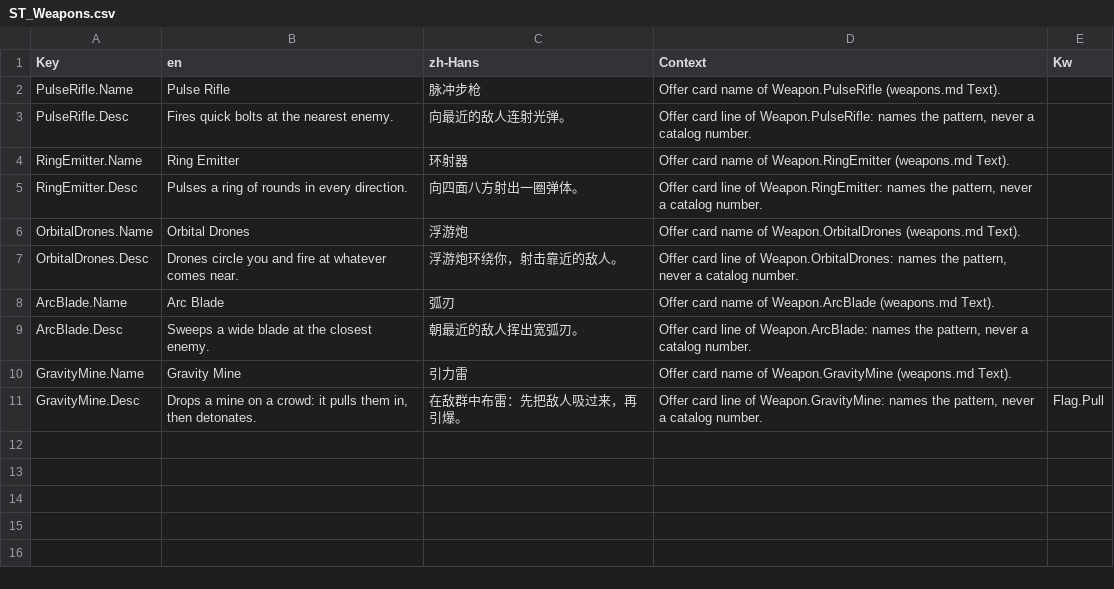
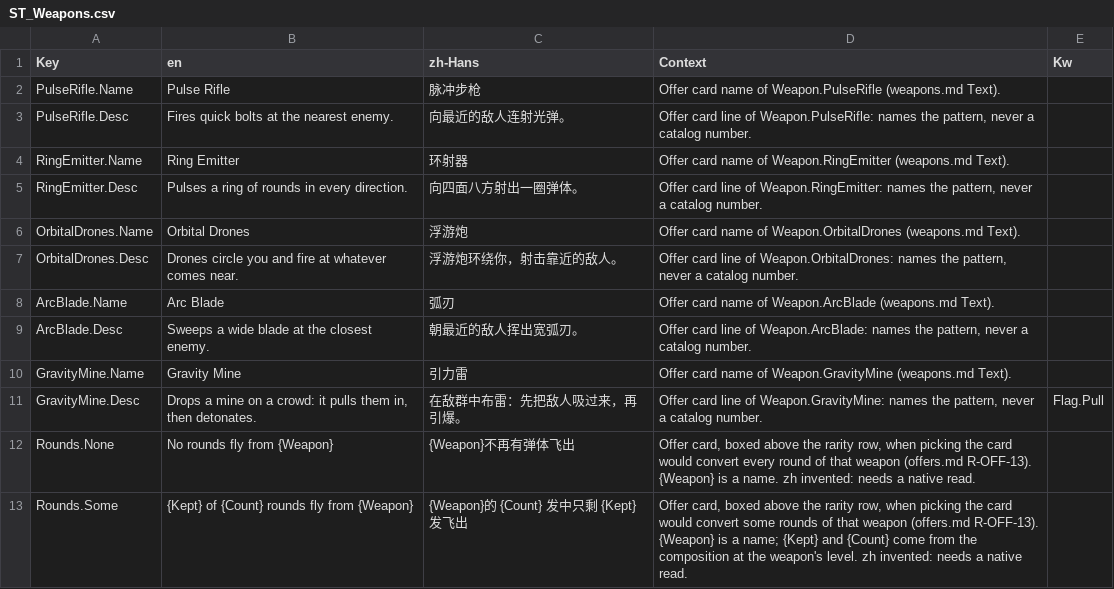
Before and after one commit to AaronJin0323/RogueGame, a CSV file: Content/DT/Text/ST_Weapons.csv, drawn as a sheet; the diff names each change by its address in the sheet, - before the commit and + after, or states it on an @@ line.

```diff
--- a/Content/DT/Text/ST_Weapons.csv
+++ b/Content/DT/Text/ST_Weapons.csv
+row 12: Rounds.None | No rounds fly from {Weapon} | {Weapon}不再有弹体飞出 | Offer card, boxed above the rarity row, when picking the card would convert every round of that weapon (offers.md R-OFF-13). {Weapon} is a name. zh invented: needs a native read.
+row 13: Rounds.Some | {Kept} of {Count} rounds fly from {Weapon} | {Weapon}的 {Count} 发中只剩 {Kept} 发飞出 | Offer card, boxed above the rarity row, when picking the card would convert some rounds of that weapon (offers.md R-OFF-13). {Weapon} is a name; {Kept} and {Count} come from the composition at the weapon's level. zh invented: needs a native read.
```
Also changed, not shown: Content/DT/Text/ST_Keepers.csv, 17 other files.
